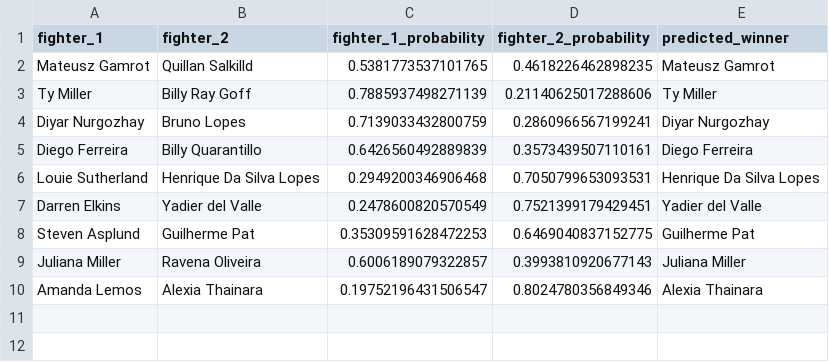
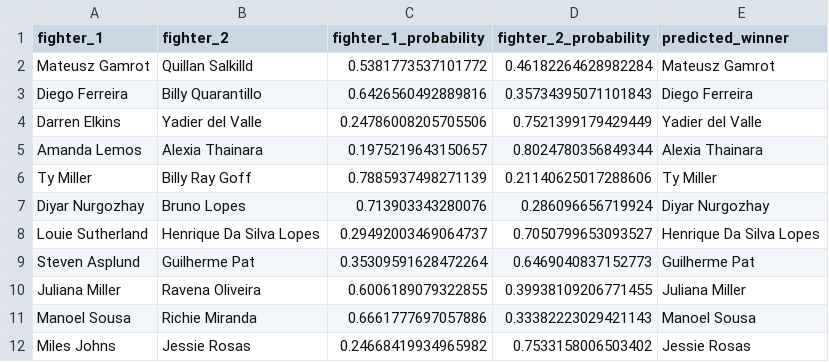
Before and after one commit to kshoker12/UFC-Fight-Predictor, a CSV file: predictions/UFC Fight Night_ Gamrot vs. Salkilld.csv, drawn as a sheet.

```diff
--- a/predictions/UFC Fight Night_ Gamrot vs. Salkilld.csv
+++ b/predictions/UFC Fight Night_ Gamrot vs. Salkilld.csv
@@ -1,10 +1,12 @@
 fighter_1,fighter_2,fighter_1_probability,fighter_2_probability,predicted_winner
-Mateusz Gamrot,Quillan Salkilld,0.5381773537101765,0.4618226462898235,Mateusz Gamrot
+Mateusz Gamrot,Quillan Salkilld,0.5381773537101772,0.46182264628982284,Mateusz Gamrot
+Diego Ferreira,Billy Quarantillo,0.6426560492889816,0.35734395071101843,Diego Ferreira
+Darren Elkins,Yadier del Valle,0.24786008205705506,0.7521399179429449,Yadier del Valle
+Amanda Lemos,Alexia Thainara,0.1975219643150657,0.8024780356849344,Alexia Thainara
 Ty Miller,Billy Ray Goff,0.7885937498271139,0.21140625017288606,Ty Miller
-Diyar Nurgozhay,Bruno Lopes,0.7139033432800759,0.2860966567199241,Diyar Nurgozhay
-Diego Ferreira,Billy Quarantillo,0.6426560492889839,0.3573439507110161,Diego Ferreira
-Louie Sutherland,Henrique Da Silva Lopes,0.2949200346906468,0.7050799653093531,Henrique Da Silva Lopes
-Darren Elkins,Yadier del Valle,0.2478600820570549,0.7521399179429451,Yadier del Valle
-Steven Asplund,Guilherme Pat,0.35309591628472253,0.6469040837152775,Guilherme Pat
-Juliana Miller,Ravena Oliveira,0.6006189079322857,0.3993810920677143,Juliana Miller
-Amanda Lemos,Alexia Thainara,0.19752196431506547,0.8024780356849346,Alexia Thainara
+Diyar Nurgozhay,Bruno Lopes,0.713903343280076,0.286096656719924,Diyar Nurgozhay
+Louie Sutherland,Henrique Da Silva Lopes,0.29492003469064737,0.7050799653093527,Henrique Da Silva Lopes
+Steven Asplund,Guilherme Pat,0.35309591628472264,0.6469040837152773,Guilherme Pat
+Juliana Miller,Ravena Oliveira,0.6006189079322855,0.39938109206771455,Juliana Miller
+Manoel Sousa,Richie Miranda,0.6661777697057886,0.33382223029421143,Manoel Sousa
+Miles Johns,Jessie Rosas,0.24668419934965982,0.7533158006503402,Jessie Rosas
```
Also changed, not shown: 1 other file.
